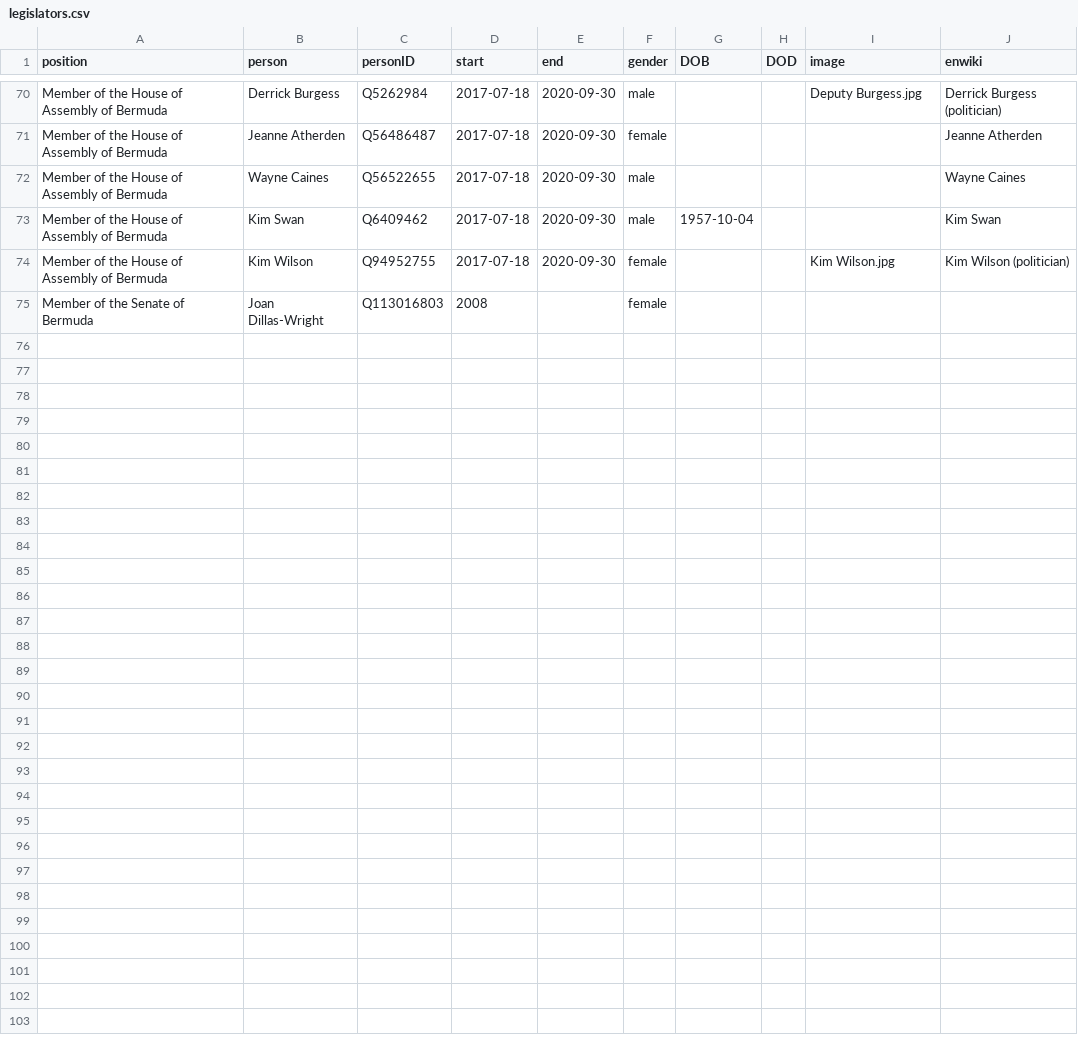
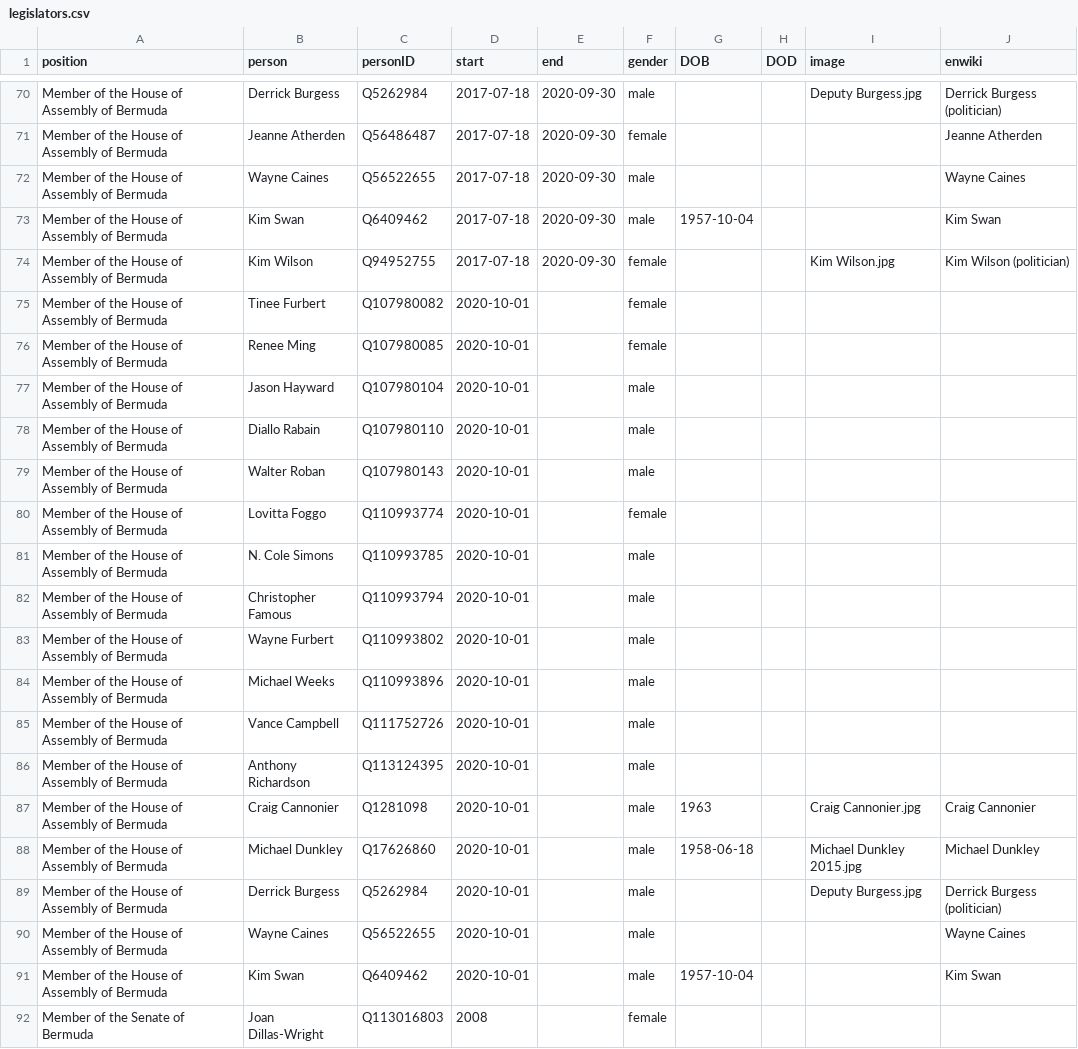
Before and after one commit to every-politician-scrapers/bermuda-cabinet, a CSV file: html/legislators.csv, drawn as a sheet; only a part is shown, gaps mark what is left out; the diff names each change by its address in the sheet, - before the commit and + after, or states it on an @@ line.

```diff
--- a/html/legislators.csv
+++ b/html/legislators.csv
+row 75: Member of the House of Assembly of Bermuda | Tinee Furbert | Q107980082 | 2020-10-01 |  | female
+row 76: Member of the House of Assembly of Bermuda | Renee Ming | Q107980085 | 2020-10-01 |  | female
+row 77: Member of the House of Assembly of Bermuda | Jason Hayward | Q107980104 | 2020-10-01 |  | male
+row 78: Member of the House of Assembly of Bermuda | Diallo Rabain | Q107980110 | 2020-10-01 |  | male
+row 79: Member of the House of Assembly of Bermuda | Walter Roban | Q107980143 | 2020-10-01 |  | male
+row 80: Member of the House of Assembly of Bermuda | Lovitta Foggo | Q110993774 | 2020-10-01 |  | female
+row 81: Member of the House of Assembly of Bermuda | N. Cole Simons | Q110993785 | 2020-10-01 |  | male
+row 82: Member of the House of Assembly of Bermuda | Christopher Famous | Q110993794 | 2020-10-01 |  | male
+row 83: Member of the House of Assembly of Bermuda | Wayne Furbert | Q110993802 | 2020-10-01 |  | male
+row 84: Member of the House of Assembly of Bermuda | Michael Weeks | Q110993896 | 2020-10-01 |  | male
+row 85: Member of the House of Assembly of Bermuda | Vance Campbell | Q111752726 | 2020-10-01 |  | male
+row 86: Member of the House of Assembly of Bermuda | Anthony Richardson | Q113124395 | 2020-10-01 |  | male
+row 87: Member of the House of Assembly of Bermuda | Craig Cannonier | Q1281098 | 2020-10-01 |  | male | 1963 |  | Craig Cannonier.jpg | Craig Cannonier
+row 88: Member of the House of Assembly of Bermuda | Michael Dunkley | Q17626860 | 2020-10-01 |  | male | 1958-06-18 |  | Michael Dunkley 2015.jpg | Michael Dunkley
+row 89: Member of the House of Assembly of Bermuda | Derrick Burgess | Q5262984 | 2020-10-01 |  | male |  |  | Deputy Burgess.jpg | Derrick Burgess (politician)
+row 90: Member of the House of Assembly of Bermuda | Wayne Caines | Q56522655 | 2020-10-01 |  | male |  |  |  | Wayne Caines
+row 91: Member of the House of Assembly of Bermuda | Kim Swan | Q6409462 | 2020-10-01 |  | male | 1957-10-04 |  |  | Kim Swan
```
Also changed, not shown: 1 other file.
